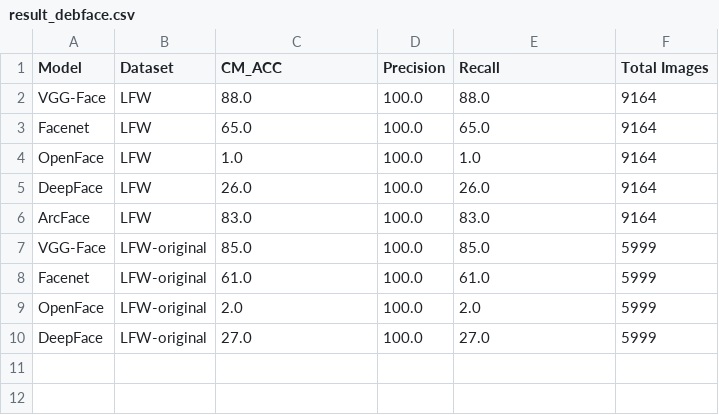
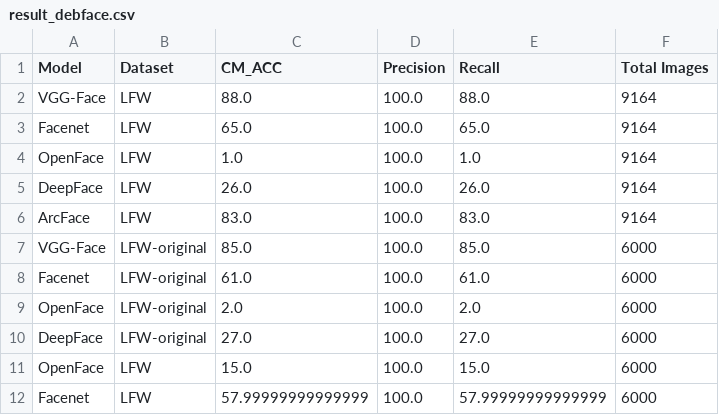
Before and after one commit to sushii2001/DeepFace-gender-bias-detection, a CSV file: result/result_debface.csv, drawn as a sheet.

Commit message:
Update results for LFW gender split datasets

```diff
--- a/result/result_debface.csv
+++ b/result/result_debface.csv
@@ -6,5 +6,7 @@ DeepFace,LFW,26.0,100.0,26.0,9164
 ArcFace,LFW,83.0,100.0,83.0,9164
-VGG-Face,LFW-original,85.0,100.0,85.0,5999
-Facenet,LFW-original,61.0,100.0,61.0,5999
-OpenFace,LFW-original,2.0,100.0,2.0,5999
-DeepFace,LFW-original,27.0,100.0,27.0,5999
+VGG-Face,LFW-original,85.0,100.0,85.0,6000
+Facenet,LFW-original,61.0,100.0,61.0,6000
+OpenFace,LFW-original,2.0,100.0,2.0,6000
+DeepFace,LFW-original,27.0,100.0,27.0,6000
+OpenFace,LFW,15.0,100.0,15.0,6000
+Facenet,LFW,57.99999999999999,100.0,57.99999999999999,6000
```
Also changed, not shown: 3 other files.
